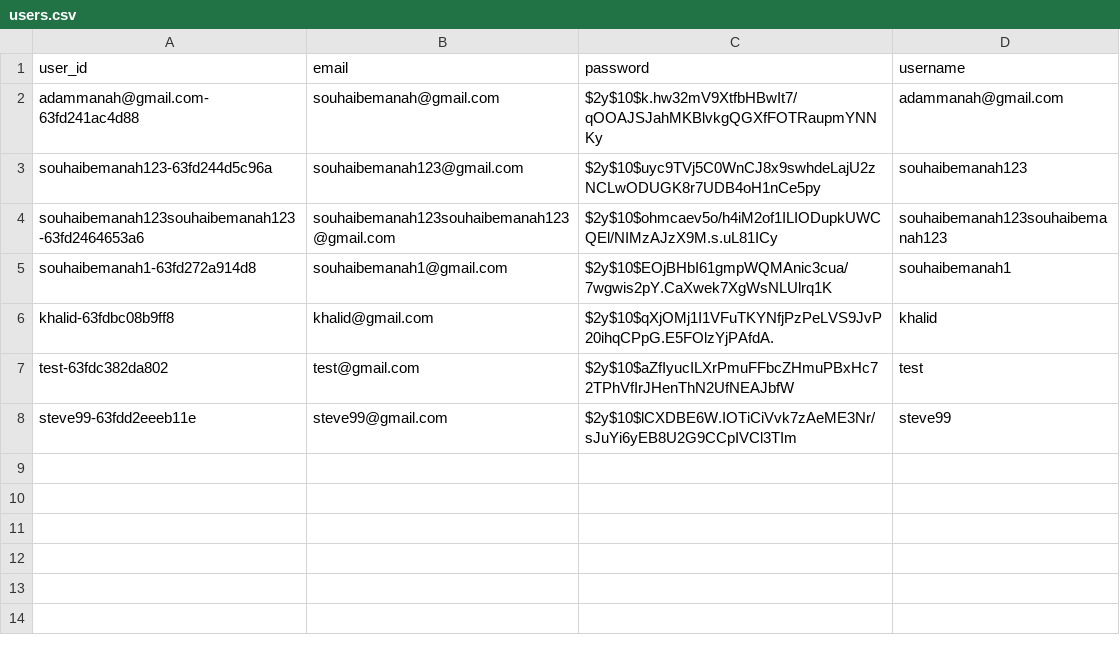
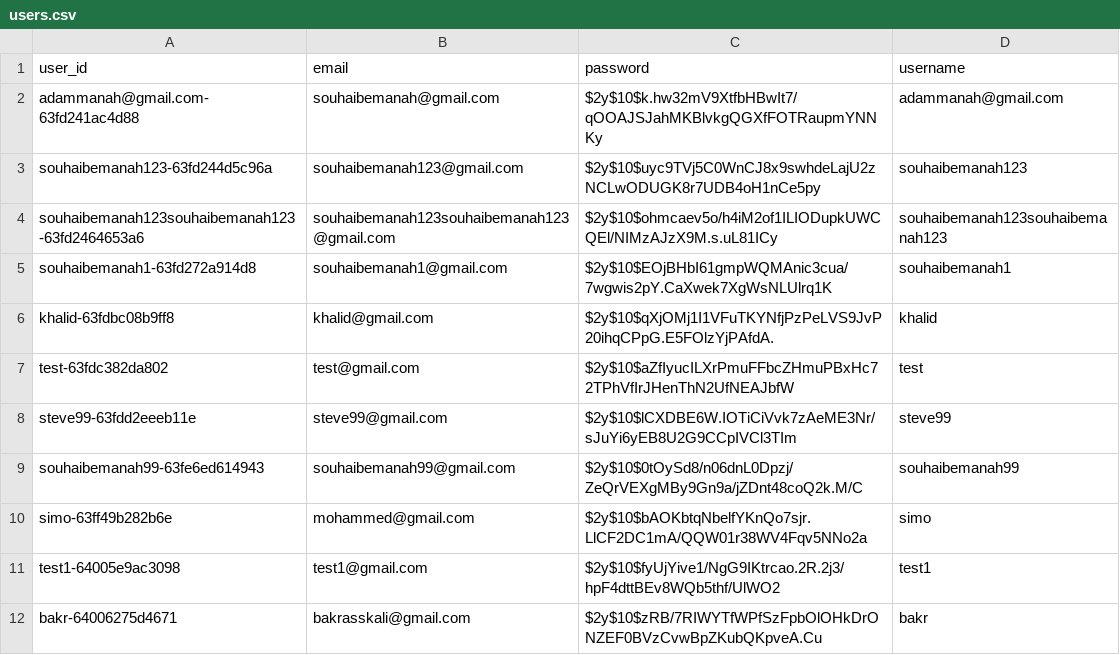
Before and after one commit to sohaibMan/crud_products, a CSV file: model/data/users.csv, drawn as a sheet; the diff names each change by its address in the sheet, - before the commit and + after, or states it on an @@ line.

Commit message:
update users

```diff
--- a/model/data/users.csv
+++ b/model/data/users.csv
+row 9: souhaibemanah99-63fe6ed614943 | souhaibemanah99@gmail.com | $2y$10$0tOySd8/n06dnL0Dpzj/ZeQrVEXgMBy9Gn9a/jZDnt48coQ2k.M/C | souhaibemanah99
+row 10: simo-63ff49b282b6e | mohammed@gmail.com | $2y$10$bAOKbtqNbelfYKnQo7sjr.LlCF2DC1mA/QQW01r38WV4Fqv5NNo2a | simo
+row 11: test1-64005e9ac3098 | test1@gmail.com | $2y$10$fyUjYive1/NgG9IKtrcao.2R.2j3/hpF4dttBEv8WQb5thf/UlWO2 | test1
+row 12: bakr-64006275d4671 | bakrasskali@gmail.com | $2y$10$zRB/7RIWYTfWPfSzFpbOlOHkDrONZEF0BVzCvwBpZKubQKpveA.Cu | bakr
```
